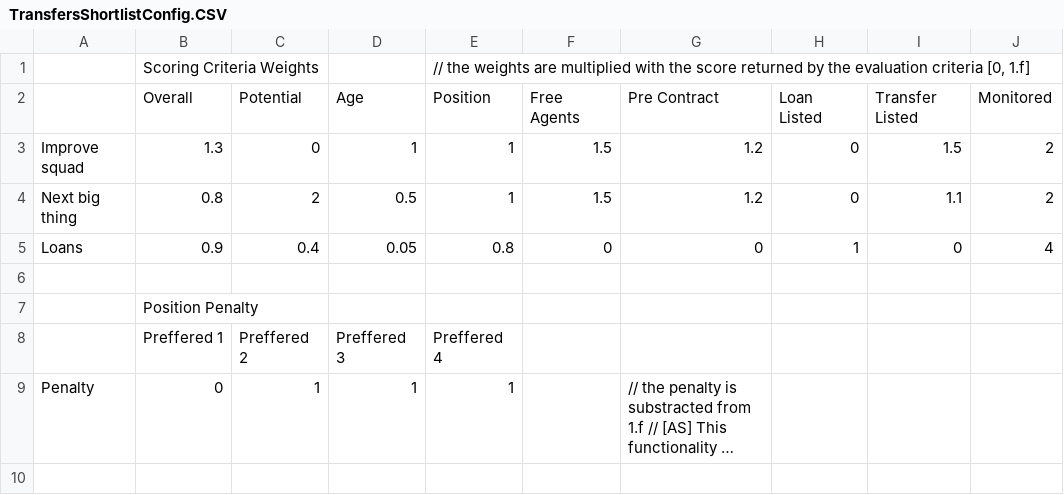
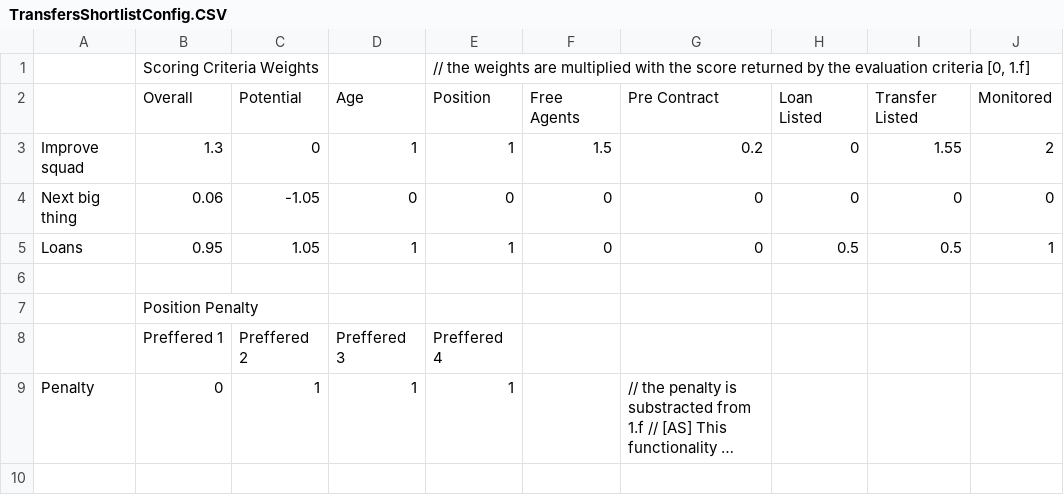
Before and after one commit to paulov-t/FIFA-20-Career-Mod, a CSV file: Source/dlc/dlc_FootballCompEng/dlc/FootballCompEng/data/Transfers/TransfersShortlistConfig.CSV, drawn as a sheet; only a part is shown; long unchanged cells end in …; the diff covers the shown part only.

```diff
--- a/Source/dlc/dlc_FootballCompEng/dlc/FootballCompEng/data/Transfers/TransfersShortlistConfig.CSV
+++ b/Source/dlc/dlc_FootballCompEng/dlc/FootballCompEng/data/Transfers/TransfersShortlistConfig.CSV
@@ -2,5 +2,5 @@
 ,Overall,Potential,Age,Position,Free Agents,Pre Contract,Loan Listed,Transfer Listed,Monitored
-Improve squad,1.3,0,1,1,1.5,1.2,0,1.5,2
-Next big thing,0.8,2,0.5,1,1.5,1.2,0,1.1,2
-Loans,0.9,0.4,0.05,0.8,0,0,1,0,4
+Improve squad,1.3,0,1,1,1.5,0.2,0,1.55,2
+Next big thing,0.06,-1.05,0,0,0,0,0,0,0
+Loans,0.95,1.05,1,1,0,0,0.5,0.5,1
 ,,,,,,,,,
```
Also changed, not shown: 21 edited cells elsewhere in this file, Source/dlc/dlc_FootballCompEng/dlc/FootballCompEng/data/PlayerWageDomesticPrestigeMods.CSV, Source/dlc/dlc_FootballCompEng/dlc/FootballCompEng/data/PlayerWageProfitabilityMods.CSV, 19 other files.
